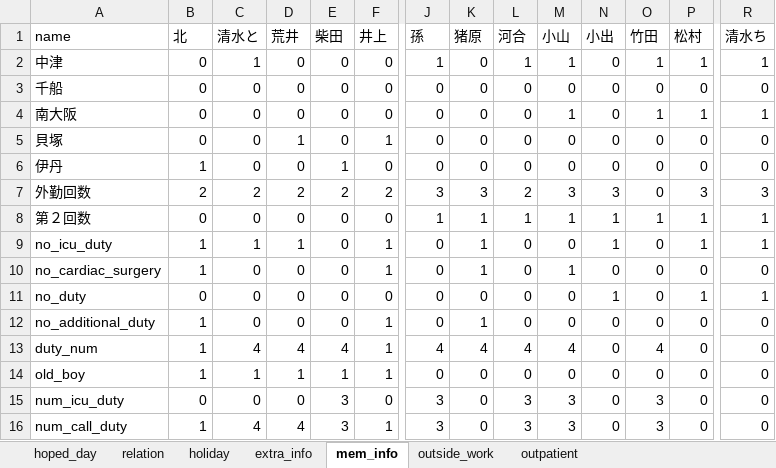
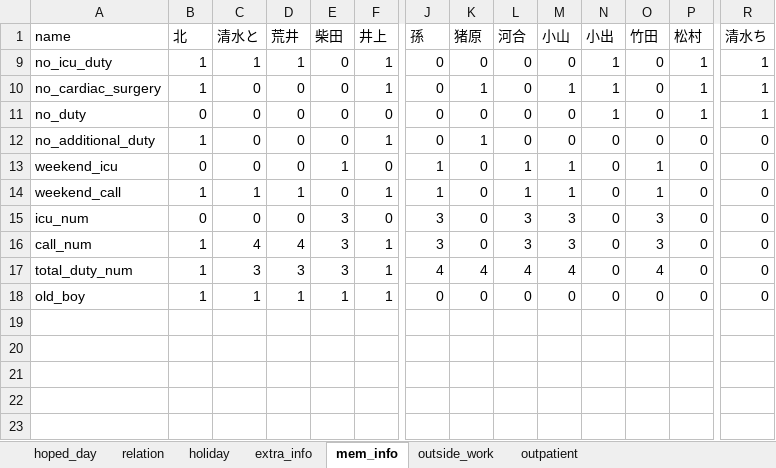
Before and after one commit to dia2teen/duty_schedule_ver2, an Excel workbook: 2024_07_copy.xlsx, sheet mem_info, drawn as a sheet; only a part is shown, gaps mark what is left out; values as stored, in another font and other column widths than the file's, no borders; conditional formats not drawn; removed rows and columns are numbered as before the commit, all else as after; rows hold the shown columns only; the diff names each change by its address in the sheet, - before the commit and + after, or states it on an @@ line.

Commit message:
2. Tranforming to dataframe
1. Remake function, make_members_info()

2. Make a dataframe having a first column as index

```diff
--- a/2024_07_copy.xlsx (sheet mem_info)
+++ b/2024_07_copy.xlsx (sheet mem_info)
@@ row 2 hidden: 中津 | 0 | 1 | 0 | 0 | 0 | 1 | 0 | 1 | 1 | 0 | 1 | 1 | 1 @@
@@ row 3 hidden: 千船 | 0 | 0 | 0 | 0 | 0 | 0 | 0 | 0 | 0 | 0 | 0 | 0 | 0 @@
@@ row 4 hidden: 南大阪 | 0 | 0 | 0 | 0 | 0 | 0 | 0 | 0 | 1 | 0 | 1 | 1 | 1 @@
@@ row 5 hidden: 貝塚 | 0 | 0 | 1 | 0 | 1 | 0 | 0 | 0 | 0 | 0 | 0 | 0 | 0 @@
@@ row 6 hidden: 伊丹 | 1 | 0 | 0 | 1 | 0 | 0 | 0 | 0 | 0 | 0 | 0 | 0 | 0 @@
@@ row 7 hidden: 外勤回数 | 2 | 2 | 2 | 2 | 2 | 3 | 3 | 2 | 3 | 3 | 0 | 3 | 3 @@
@@ row 8 hidden: 第２回数 | 0 | 0 | 0 | 0 | 0 | 1 | 1 | 1 | 1 | 1 | 1 | 1 | 1 @@
-K9 (猪原): 1
+K9 (猪原): 0
-N10 (小出): 0
+N10 (小出): 1
-P10 (松村): 0
+P10 (松村): 1
-R10 (清水ち): 0
+R10 (清水ち): 1
+row 13: weekend_icu | 0 | 0 | 0 | 1 | 0 | 1 | 0 | 1 | 1 | 0 | 1 | 0 | 0
+row 14: weekend_call | 1 | 1 | 1 | 0 | 1 | 1 | 0 | 1 | 1 | 0 | 1 | 0 | 0
+row 15: icu_num | 0 | 0 | 0 | 3 | 0 | 3 | 0 | 3 | 3 | 0 | 3 | 0 | 0
+row 16: call_num | 1 | 4 | 4 | 3 | 1 | 3 | 0 | 3 | 3 | 0 | 3 | 0 | 0
-A17 (name): duty_num
+A17 (name): total_duty_num
-C17 (清水と): 4
+C17 (清水と): 3
-D17 (荒井): 4
+D17 (荒井): 3
-E17 (柴田): 4
+E17 (柴田): 3
-row 15: num_icu_duty | 0 | 0 | 0 | 3 | 0 | 3 | 0 | 3 | 3 | 0 | 3 | 0 | 0
-row 16: num_call_duty | 1 | 4 | 4 | 3 | 1 | 3 | 0 | 3 | 3 | 0 | 3 | 0 | 0
```
Also changed, not shown: sheet extra_info, 1 other file.
